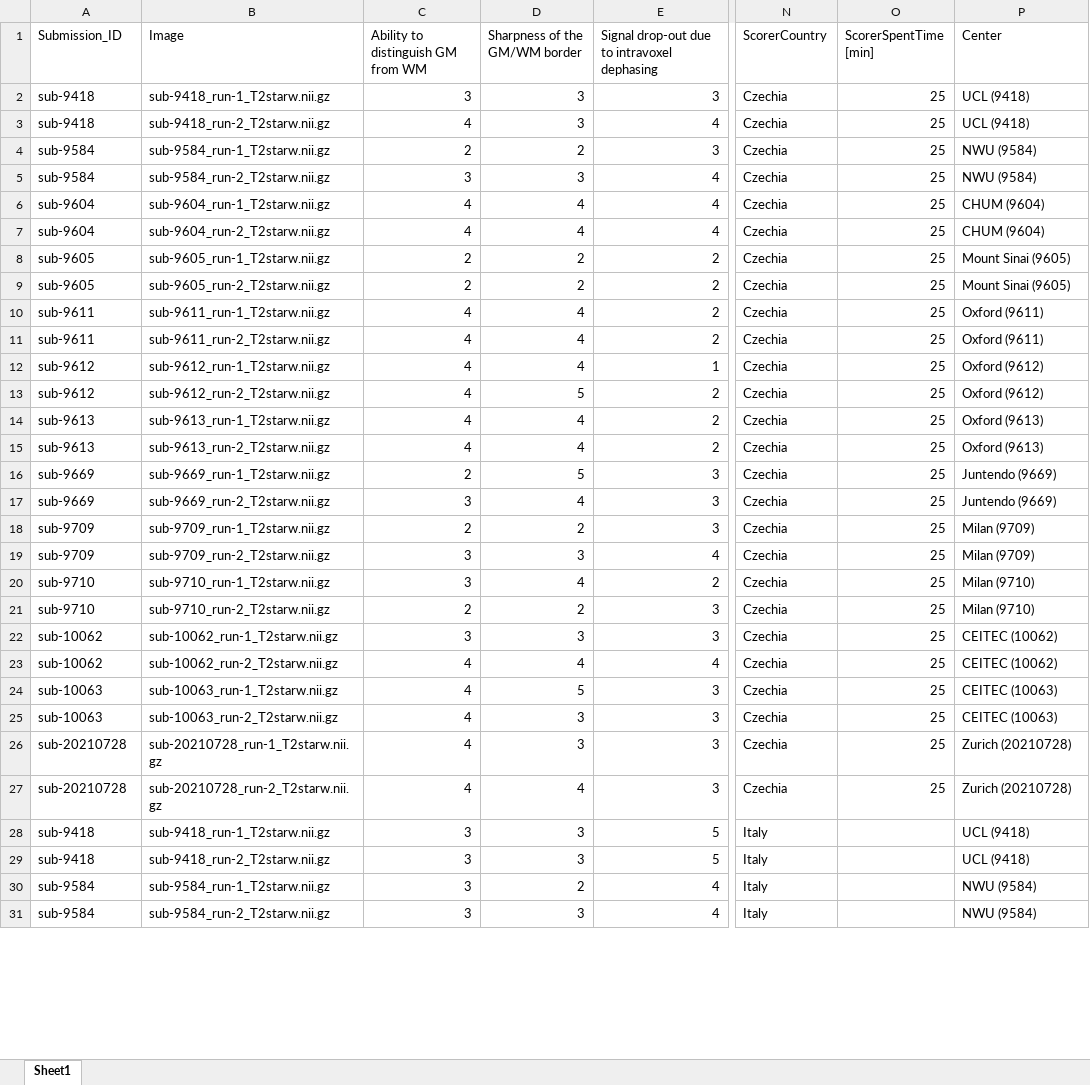
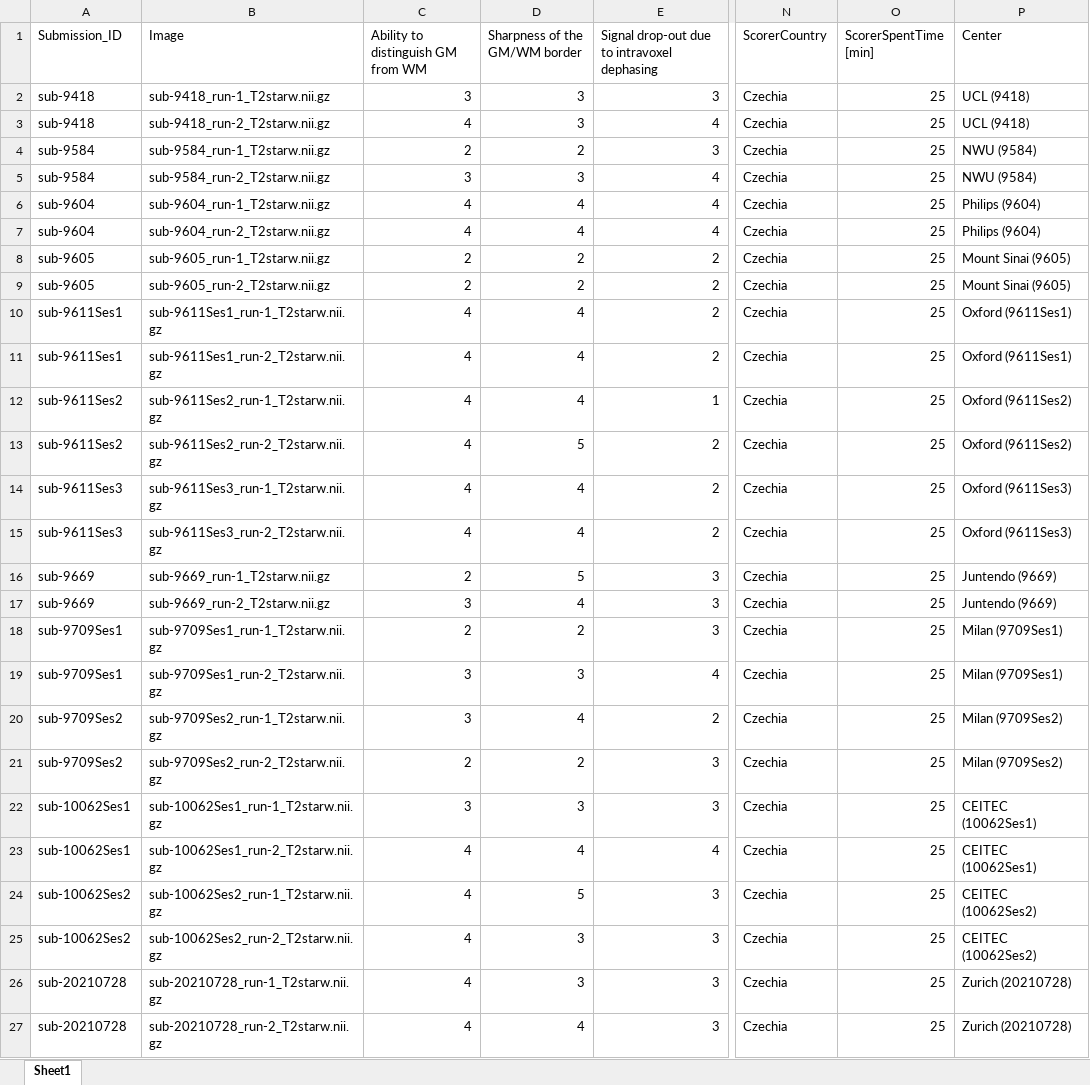
Before and after one commit to sct-pipeline/gm-challenge, an Excel workbook: qualitative_assessment/qualitative_assessment.xlsx, sheet Sheet1, drawn as a sheet; only a part is shown, gaps mark what is left out; the shorter side is filled out with more unchanged rows; values as stored, in another font and other column widths than the file's, no borders; the diff covers the shown part only; the diff names each change by its address in the sheet, - before the commit and + after, or states it on an @@ line.

Commit message:
Update qualitative assessment to latest version
This version has been used to generate final figures in the manuscript

```diff
--- a/qualitative_assessment/qualitative_assessment.xlsx (sheet Sheet1)
+++ b/qualitative_assessment/qualitative_assessment.xlsx (sheet Sheet1)
-P6:P7 (Center): CHUM (9604)
+P6:P7 (Center): Philips (9604)
-A10:A11 (Submission_ID): sub-9611
+A10:A11 (Submission_ID): sub-9611Ses1
-B10 (Image): sub-9611_run-1_T2starw.nii.gz
+B10 (Image): sub-9611Ses1_run-1_T2starw.nii.gz
-P10:P11 (Center): Oxford (9611)
+P10:P11 (Center): Oxford (9611Ses1)
-B11 (Image): sub-9611_run-2_T2starw.nii.gz
+B11 (Image): sub-9611Ses1_run-2_T2starw.nii.gz
-A12:A13 (Submission_ID): sub-9612
+A12:A13 (Submission_ID): sub-9611Ses2
-B12 (Image): sub-9612_run-1_T2starw.nii.gz
+B12 (Image): sub-9611Ses2_run-1_T2starw.nii.gz
-P12:P13 (Center): Oxford (9612)
+P12:P13 (Center): Oxford (9611Ses2)
-B13 (Image): sub-9612_run-2_T2starw.nii.gz
+B13 (Image): sub-9611Ses2_run-2_T2starw.nii.gz
-A14:A15 (Submission_ID): sub-9613
+A14:A15 (Submission_ID): sub-9611Ses3
-B14 (Image): sub-9613_run-1_T2starw.nii.gz
+B14 (Image): sub-9611Ses3_run-1_T2starw.nii.gz
-P14:P15 (Center): Oxford (9613)
+P14:P15 (Center): Oxford (9611Ses3)
-B15 (Image): sub-9613_run-2_T2starw.nii.gz
+B15 (Image): sub-9611Ses3_run-2_T2starw.nii.gz
-A18:A19 (Submission_ID): sub-9709
+A18:A19 (Submission_ID): sub-9709Ses1
-B18 (Image): sub-9709_run-1_T2starw.nii.gz
+B18 (Image): sub-9709Ses1_run-1_T2starw.nii.gz
-P18:P19 (Center): Milan (9709)
+P18:P19 (Center): Milan (9709Ses1)
-B19 (Image): sub-9709_run-2_T2starw.nii.gz
+B19 (Image): sub-9709Ses1_run-2_T2starw.nii.gz
-A20:A21 (Submission_ID): sub-9710
+A20:A21 (Submission_ID): sub-9709Ses2
-B20 (Image): sub-9710_run-1_T2starw.nii.gz
+B20 (Image): sub-9709Ses2_run-1_T2starw.nii.gz
-P20:P21 (Center): Milan (9710)
+P20:P21 (Center): Milan (9709Ses2)
-B21 (Image): sub-9710_run-2_T2starw.nii.gz
+B21 (Image): sub-9709Ses2_run-2_T2starw.nii.gz
-A22:A23 (Submission_ID): sub-10062
+A22:A23 (Submission_ID): sub-10062Ses1
-B22 (Image): sub-10062_run-1_T2starw.nii.gz
+B22 (Image): sub-10062Ses1_run-1_T2starw.nii.gz
-P22:P23 (Center): CEITEC (10062)
+P22:P23 (Center): CEITEC (10062Ses1)
-B23 (Image): sub-10062_run-2_T2starw.nii.gz
+B23 (Image): sub-10062Ses1_run-2_T2starw.nii.gz
-A24:A25 (Submission_ID): sub-10063
+A24:A25 (Submission_ID): sub-10062Ses2
-B24 (Image): sub-10063_run-1_T2starw.nii.gz
+B24 (Image): sub-10062Ses2_run-1_T2starw.nii.gz
-P24:P25 (Center): CEITEC (10063)
+P24:P25 (Center): CEITEC (10062Ses2)
-B25 (Image): sub-10063_run-2_T2starw.nii.gz
+B25 (Image): sub-10062Ses2_run-2_T2starw.nii.gz
```
Also changed, not shown: 44 edited cells elsewhere in this sheet, 1 other file.
